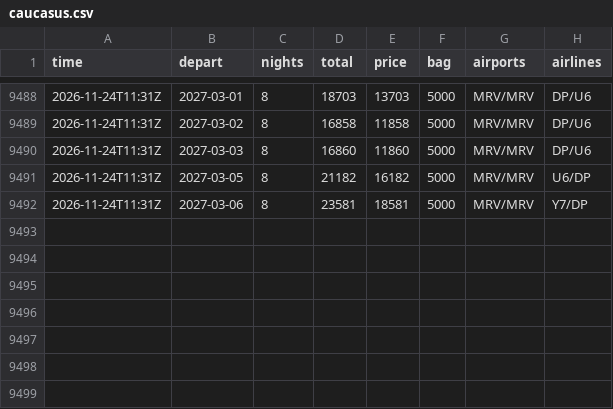
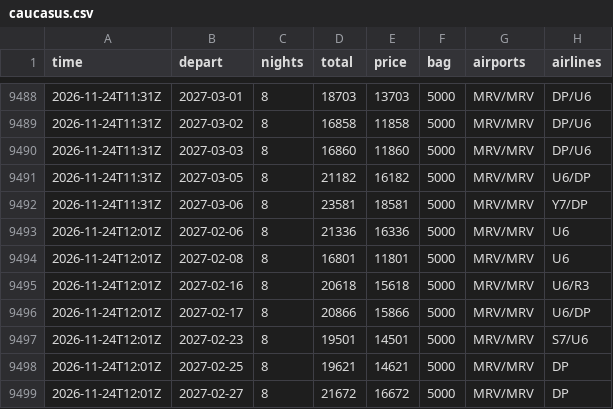
Before and after one commit to JohnLennon000/ski-tickets, a CSV file: docs/data/trips/caucasus.csv, drawn as a sheet; only a part is shown, gaps mark what is left out; the diff names each change by its address in the sheet, - before the commit and + after, or states it on an @@ line.

```diff
--- a/docs/data/trips/caucasus.csv
+++ b/docs/data/trips/caucasus.csv
+row 9493: 2026-11-24T12:01Z | 2027-02-06 | 8 | 21336 | 16336 | 5000 | MRV/MRV | U6
+row 9494: 2026-11-24T12:01Z | 2027-02-08 | 8 | 16801 | 11801 | 5000 | MRV/MRV | U6
+row 9495: 2026-11-24T12:01Z | 2027-02-16 | 8 | 20618 | 15618 | 5000 | MRV/MRV | U6/R3
+row 9496: 2026-11-24T12:01Z | 2027-02-17 | 8 | 20866 | 15866 | 5000 | MRV/MRV | U6/DP
+row 9497: 2026-11-24T12:01Z | 2027-02-23 | 8 | 19501 | 14501 | 5000 | MRV/MRV | S7/U6
+row 9498: 2026-11-24T12:01Z | 2027-02-25 | 8 | 19621 | 14621 | 5000 | MRV/MRV | DP
+row 9499: 2026-11-24T12:01Z | 2027-02-27 | 8 | 21672 | 16672 | 5000 | MRV/MRV | DP
```
Also changed, not shown: docs/data/best.csv, docs/data/trips/khibiny.csv, 6 other files.
